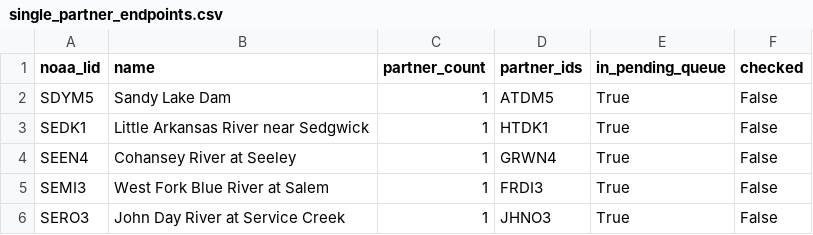
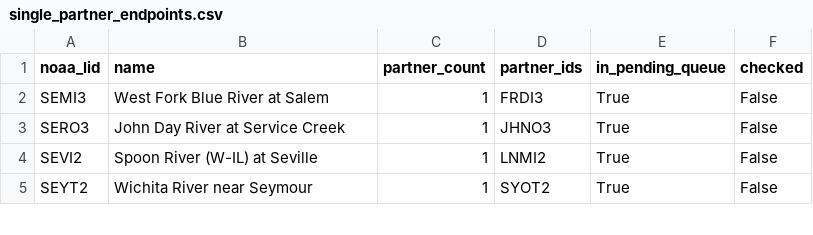
Before and after one commit to pbangiola/paddlersmap, a CSV file: data/network_audit/single_partner_endpoints.csv, drawn as a sheet; only a part is shown; the shorter side is filled out with more unchanged rows.

```diff
--- a/data/network_audit/single_partner_endpoints.csv
+++ b/data/network_audit/single_partner_endpoints.csv
@@ -1,5 +1,2 @@
 noaa_lid,name,partner_count,partner_ids,in_pending_queue,checked
-SDYM5,Sandy Lake Dam,1,ATDM5,True,False
-SEDK1,Little Arkansas River near Sedgwick,1,HTDK1,True,False
-SEEN4,Cohansey River at Seeley,1,GRWN4,True,False
 SEMI3,West Fork Blue River at Salem,1,FRDI3,True,False
```
Also changed, not shown: data/network_audit/unchecked_endpoints.csv, 3 other files.
